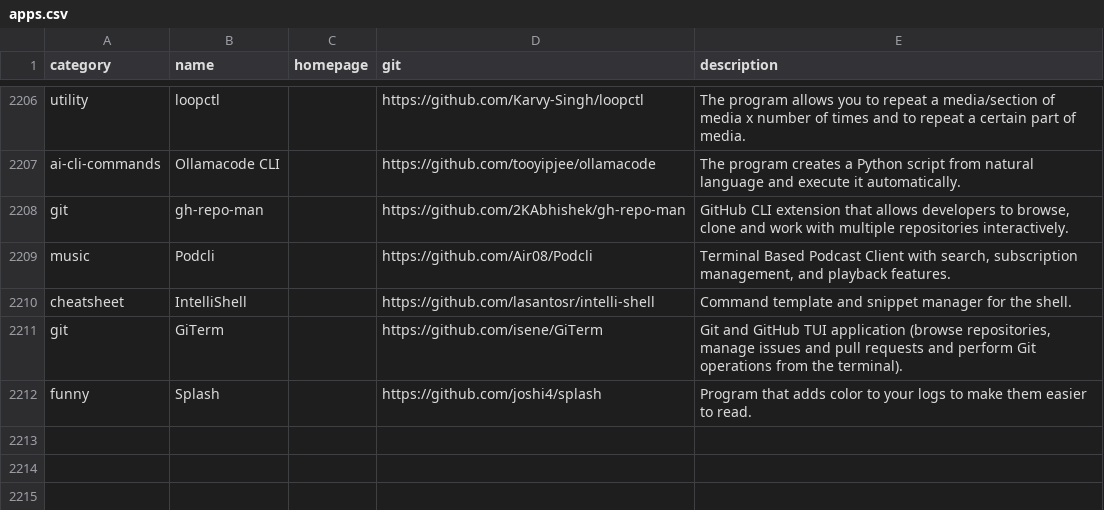
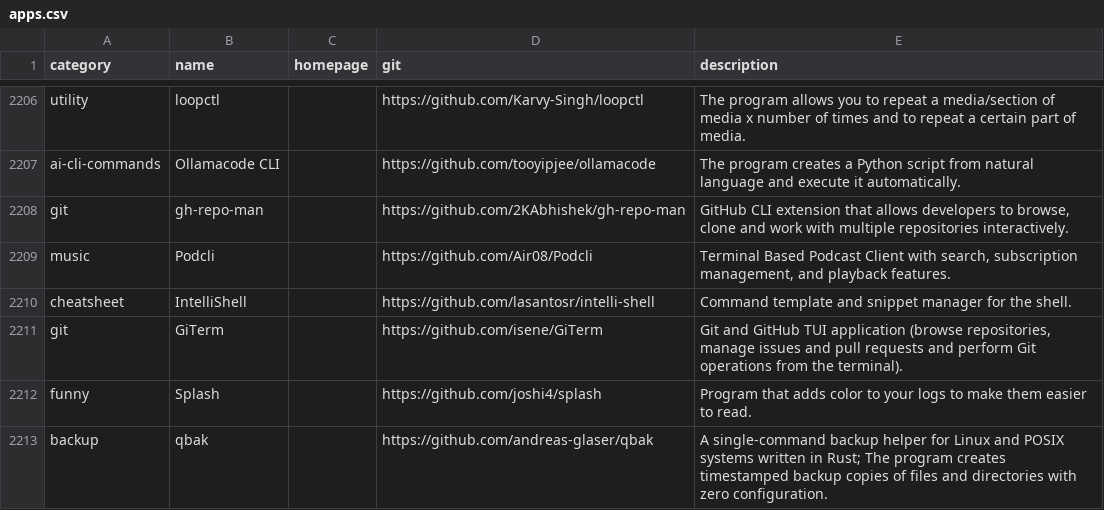
Before and after one commit to toolleeo/awesome-cli-apps-in-a-csv, a CSV file: data/apps.csv, drawn as a sheet; only a part is shown, gaps mark what is left out.

Commit message:
add: qbak

```diff
--- a/data/apps.csv
+++ b/data/apps.csv
@@ -2212 +2212,2 @@ git,GiTerm,,https://github.com/isene/GiTerm,"Git and GitHub TUI application (bro
 funny,Splash,,https://github.com/joshi4/splash,Program that adds color to your logs to make them easier to read.
+backup,qbak,,https://github.com/andreas-glaser/qbak,A single-command backup helper for Linux and POSIX systems written in Rust; The program creates timestamped backup copies of files and directories with zero configuration.
```
